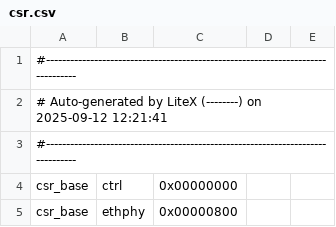
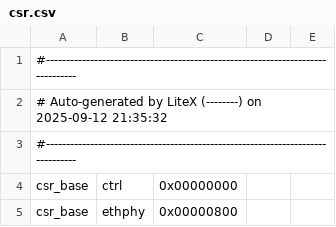
Before and after one commit to choiben314/KandinskyPhasedArray, a CSV file: csr.csv, drawn as a sheet; only a part is shown.

```diff
--- a/csr.csv
+++ b/csr.csv
@@ -1,3 +1,3 @@
 #--------------------------------------------------------------------------------
-# Auto-generated by LiteX (--------) on 2025-09-12 12:21:41
+# Auto-generated by LiteX (--------) on 2025-09-12 21:35:32
 #--------------------------------------------------------------------------------
```
Also changed, not shown: 14 other files.
